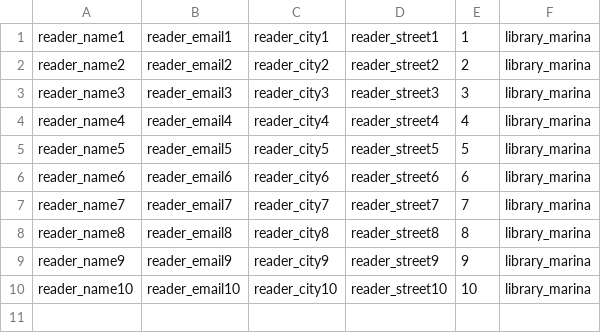
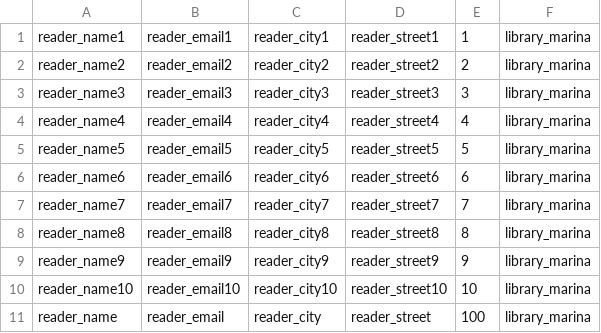
Before and after one commit to marinaangeli/library_task, a CSV file: storage/readers.csv, drawn as a sheet; the diff names each change by its address in the sheet, - before the commit and + after, or states it on an @@ line.

```diff
--- a/storage/readers.csv
+++ b/storage/readers.csv
+row 11: reader_name | reader_email | reader_city | reader_street | 100 | library_marina
```
Also changed, not shown: storage/authors.csv, storage/books.csv, 6 other files.
